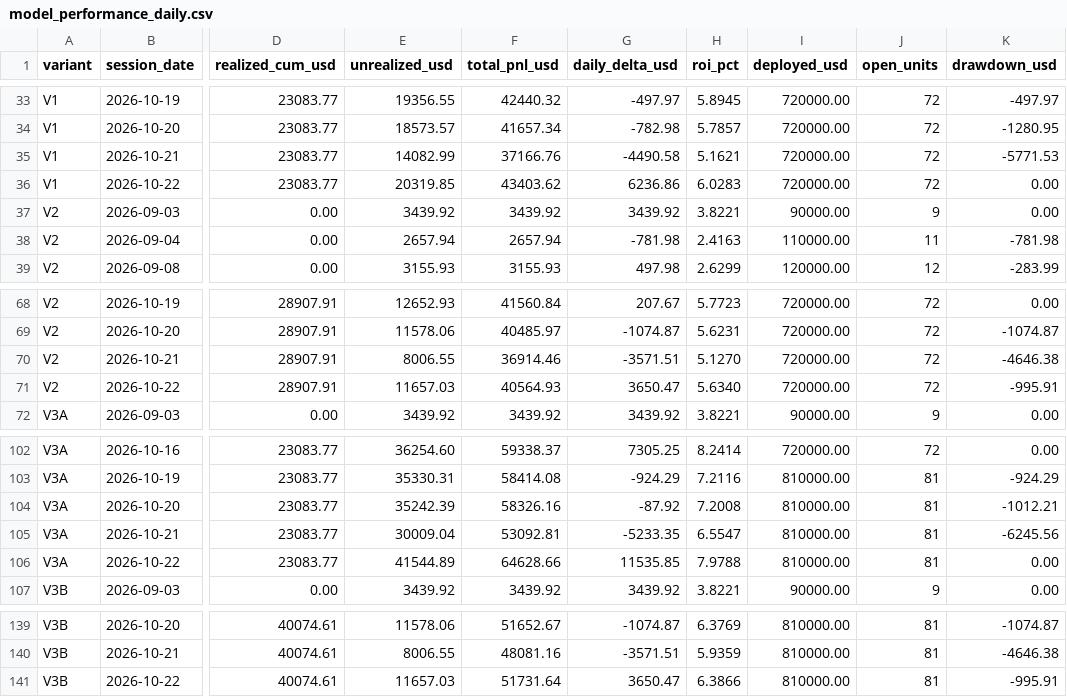
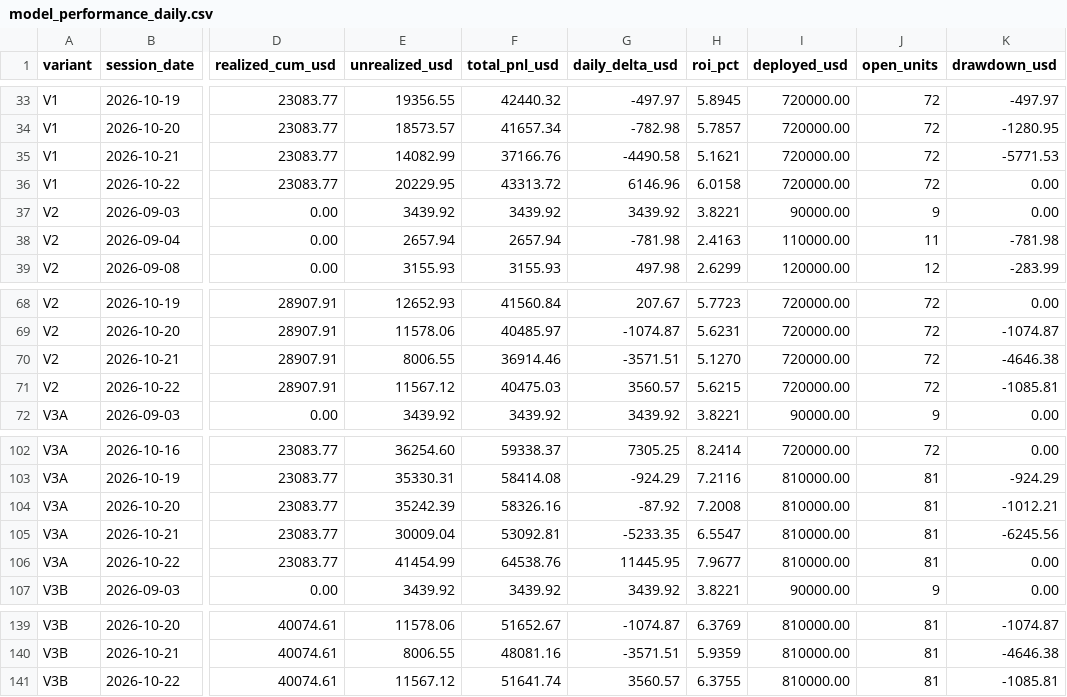
Before and after one commit to A44674928/Financial_Model_Records, a CSV file: data/model_performance_daily.csv, drawn as a sheet; only a part is shown, gaps mark what is left out; the diff names each change by its address in the sheet, - before the commit and + after, or states it on an @@ line.

```diff
--- a/data/model_performance_daily.csv
+++ b/data/model_performance_daily.csv
-E36 (unrealized_usd): 20319.85
+E36 (unrealized_usd): 20229.95
-F36 (total_pnl_usd): 43403.62
+F36 (total_pnl_usd): 43313.72
-G36 (daily_delta_usd): 6236.86
+G36 (daily_delta_usd): 6146.96
-H36 (roi_pct): 6.0283
+H36 (roi_pct): 6.0158
-E71 (unrealized_usd): 11657.03
+E71 (unrealized_usd): 11567.12
-F71 (total_pnl_usd): 40564.93
+F71 (total_pnl_usd): 40475.03
-G71 (daily_delta_usd): 3650.47
+G71 (daily_delta_usd): 3560.57
-H71 (roi_pct): 5.6340
+H71 (roi_pct): 5.6215
-K71 (drawdown_usd): -995.91
+K71 (drawdown_usd): -1085.81
-E106 (unrealized_usd): 41544.89
+E106 (unrealized_usd): 41454.99
-F106 (total_pnl_usd): 64628.66
+F106 (total_pnl_usd): 64538.76
-G106 (daily_delta_usd): 11535.85
+G106 (daily_delta_usd): 11445.95
-H106 (roi_pct): 7.9788
+H106 (roi_pct): 7.9677
-E141 (unrealized_usd): 11657.03
+E141 (unrealized_usd): 11567.12
-F141 (total_pnl_usd): 51731.64
+F141 (total_pnl_usd): 51641.74
-G141 (daily_delta_usd): 3650.47
+G141 (daily_delta_usd): 3560.57
-H141 (roi_pct): 6.3866
+H141 (roi_pct): 6.3755
-K141 (drawdown_usd): -995.91
+K141 (drawdown_usd): -1085.81
```
Also changed, not shown: data/model_performance_tickers.csv, 20 other files.
